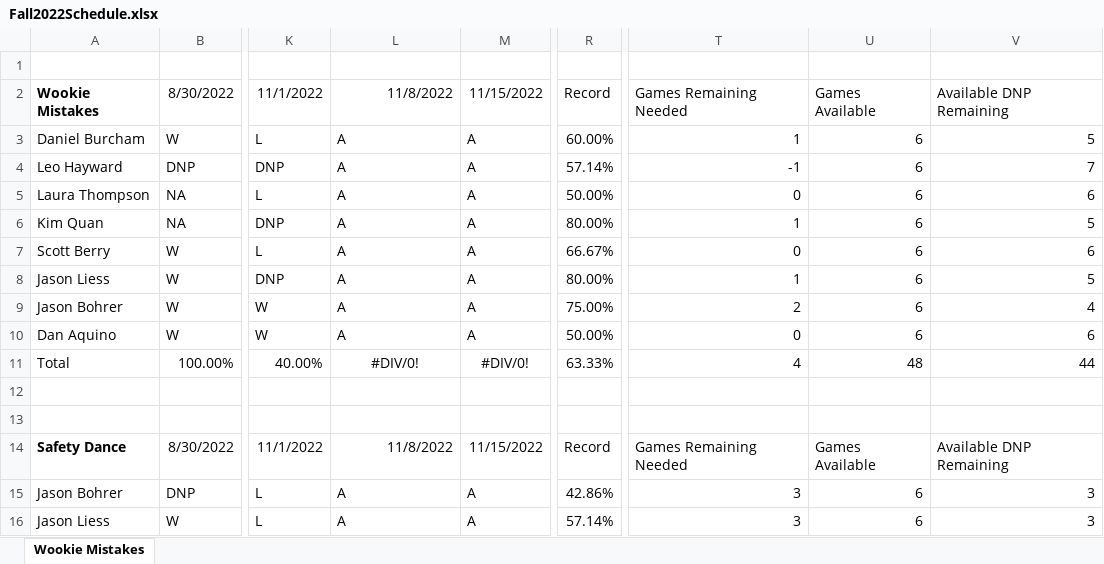
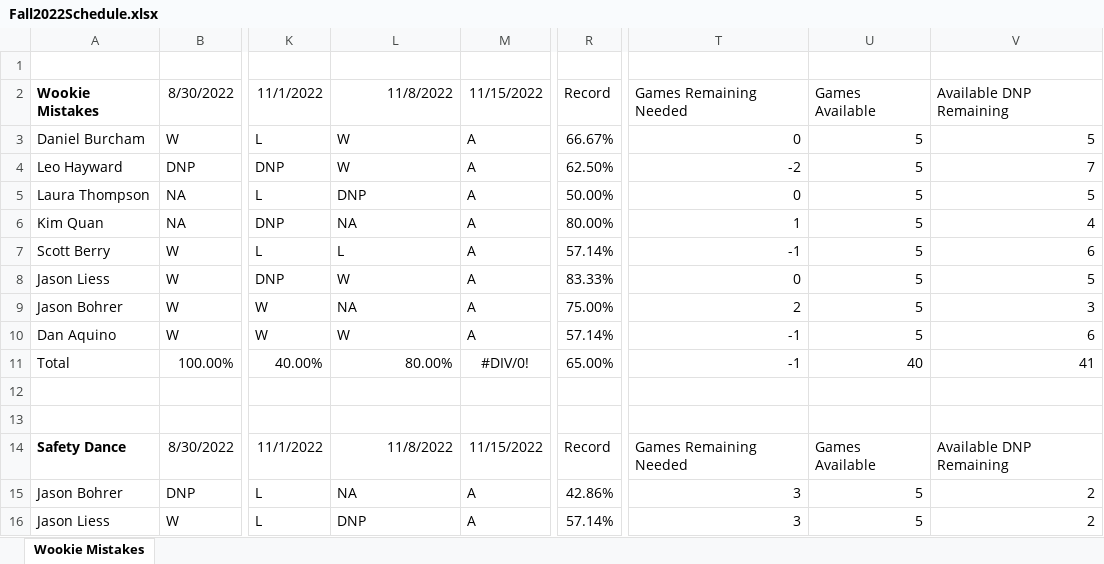
Before and after one commit to berryscottr/magic-8ball, an Excel workbook: data/Fall2022Schedule.xlsx, sheet Wookie Mistakes, drawn as a sheet; only a part is shown, gaps mark what is left out; values as stored, in another font and other column widths than the file's, no borders; the diff covers the shown part only; the diff names each change by its address in the sheet, - before the commit and + after, or states it on an @@ line.

```diff
--- a/data/Fall2022Schedule.xlsx (sheet Wookie Mistakes)
+++ b/data/Fall2022Schedule.xlsx (sheet Wookie Mistakes)
-L3:L4: A
+L3:L4: W
-R3: 60.00%
+R3: 66.67%
-T3: 1
+T3: 0
-U3:U10: 6
+U3:U10: 5
-R4: 57.14%
+R4: 62.50%
-T4: -1
+T4: -2
-L5: A
+L5: DNP
-V5: 6
+V5: 5
-L6: A
+L6: NA
-V6: 5
+V6: 4
-L7: A
+L7: L
-R7: 66.67%
+R7: 57.14%
-T7: 0
+T7: -1
-L8: A
+L8: W
-R8: 80.00%
+R8: 83.33%
-T8: 1
+T8: 0
-L9: A
+L9: NA
-V9: 4
+V9: 3
-L10: A
+L10: W
-R10: 50.00%
+R10: 57.14%
-T10: 0
+T10: -1
-L11: #DIV/0!
+L11: 80.00%
-L11 alignment: center
+L11 alignment: right
-R11: 63.33%
+R11: 65.00%
-T11: 4
+T11: -1
-U11: 48
+U11: 40
-V11: 44
+V11: 41
-L15: A
+L15: NA
-U15:U16: 6
+U15:U16: 5
-V15:V16: 3
+V15:V16: 2
-L16: A
+L16: DNP
```
Also changed, not shown: 28 edited cells and cell formats elsewhere in this sheet, data/InningCounts.xlsx, 1 other file.
